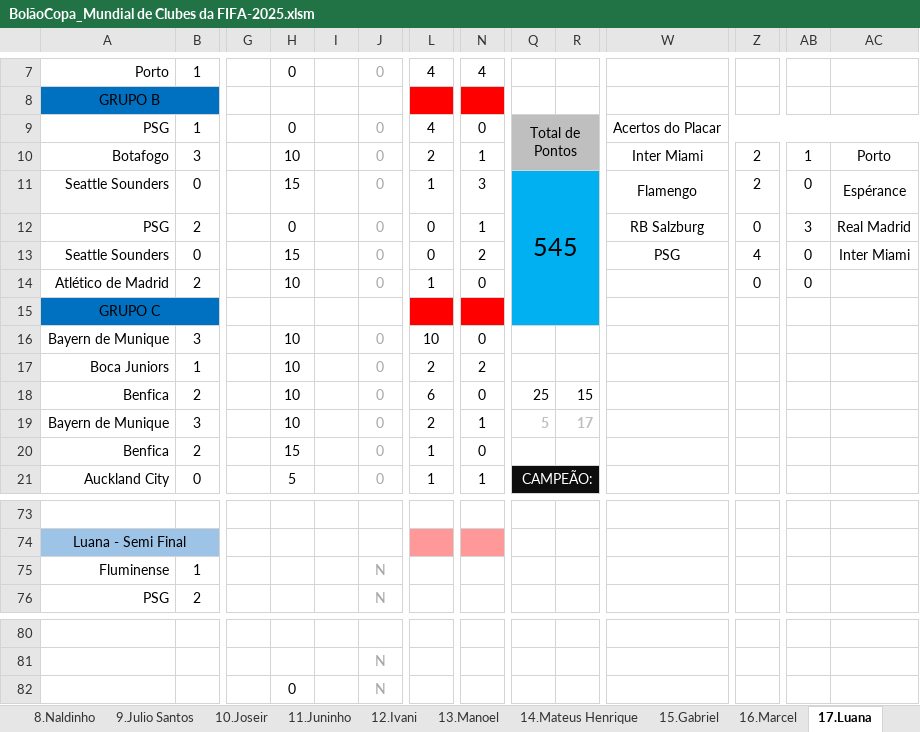
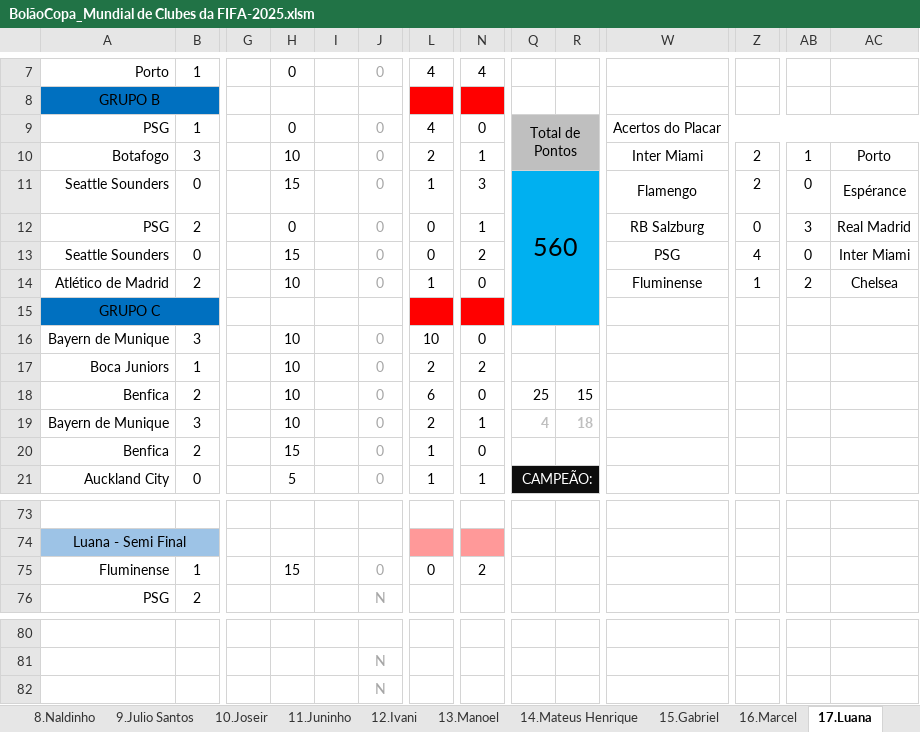
Before and after one commit to IvanIndaia/bolao, an Excel workbook: docs/BolãoCopa_Mundial de Clubes da FIFA-2025.xlsm, sheet 17.Luana, drawn as a sheet; only a part is shown, gaps mark what is left out; values as stored, in another font and other column widths than the file's, no borders; charts and pictures not drawn; the diff names each change by its address in the sheet, - before the commit and + after, or states it on an @@ line.

```diff
--- a/docs/BolãoCopa_Mundial de Clubes da FIFA-2025.xlsm (sheet 17.Luana)
+++ b/docs/BolãoCopa_Mundial de Clubes da FIFA-2025.xlsm (sheet 17.Luana)
-Q11: 545
+Q11: 560
-W14: (empty)
+W14: Fluminense
-Z14: 0
+Z14: 1
-AB14: 0
+AB14: 2
-AC14: (empty)
+AC14: Chelsea
-Q19: 5
+Q19: 4
-R19: 17
+R19: 18
-H75: (empty)
+H75: 15
-J75: N
+J75: 0
-L75: (empty)
+L75: 0
-N75: (empty)
+N75: 2
-H82: 0
+H82: (empty)
```
Also changed, not shown: sheet Classificação, sheet Tabela, sheet Placar Exato, sheet 4.Macélio Henrique, sheet 19.Miguel, sheet 10.Joseir, 17 more sheets, formulas that keep their value, hidden cells, 1 other file.
